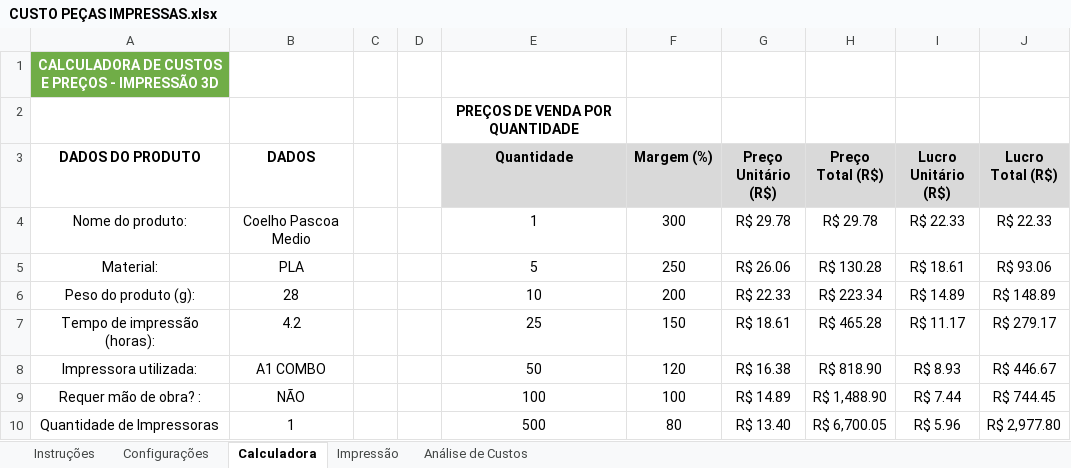
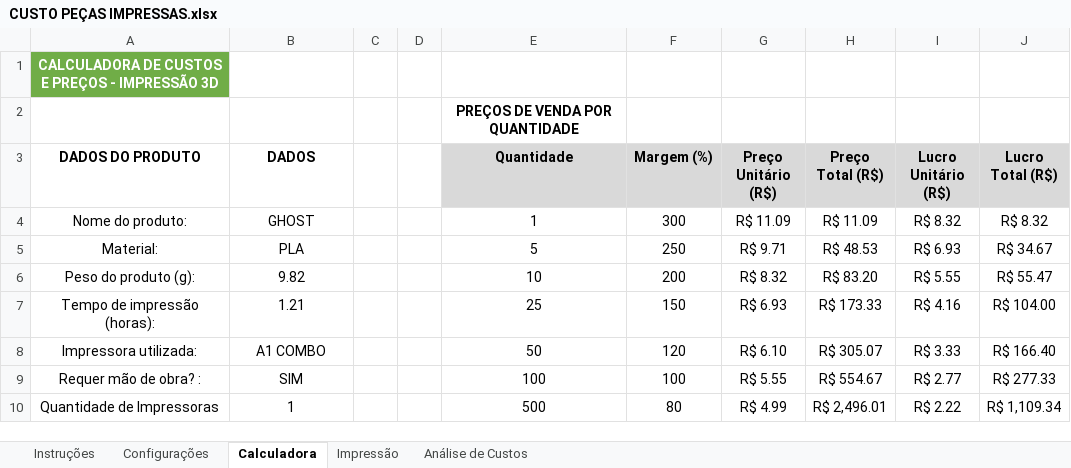
Before and after one commit to ClaudioSperb/impressao-3D, an Excel workbook: Impressao 3D/CUSTO PEÇAS IMPRESSAS.xlsx, sheet Calculadora, drawn as a sheet; only a part is shown; values as stored, in another font and other column widths than the file's, no borders; charts and pictures not drawn; the diff covers the shown part only; the diff names each change by its address in the sheet, - before the commit and + after, or states it on an @@ line.

```diff
--- a/Impressao 3D/CUSTO PEÇAS IMPRESSAS.xlsx (sheet Calculadora)
+++ b/Impressao 3D/CUSTO PEÇAS IMPRESSAS.xlsx (sheet Calculadora)
-B4 (DADOS): Coelho Pascoa Medio
+B4 (DADOS): GHOST
-G4 (Preço Unitário (R$)): R$ 29.78
+G4 (Preço Unitário (R$)): R$ 11.09
-H4 (Preço Total (R$)): R$ 29.78
+H4 (Preço Total (R$)): R$ 11.09
-I4 (Lucro Unitário (R$)): R$ 22.33
+I4 (Lucro Unitário (R$)): R$ 8.32
-J4 (Lucro Total (R$)): R$ 22.33
+J4 (Lucro Total (R$)): R$ 8.32
-G5 (Preço Unitário (R$)): R$ 26.06
+G5 (Preço Unitário (R$)): R$ 9.71
-H5 (Preço Total (R$)): R$ 130.28
+H5 (Preço Total (R$)): R$ 48.53
-I5 (Lucro Unitário (R$)): R$ 18.61
+I5 (Lucro Unitário (R$)): R$ 6.93
-J5 (Lucro Total (R$)): R$ 93.06
+J5 (Lucro Total (R$)): R$ 34.67
-B6 (DADOS): 28
+B6 (DADOS): 9.82
-G6 (Preço Unitário (R$)): R$ 22.33
+G6 (Preço Unitário (R$)): R$ 8.32
-H6 (Preço Total (R$)): R$ 223.34
+H6 (Preço Total (R$)): R$ 83.20
-I6 (Lucro Unitário (R$)): R$ 14.89
+I6 (Lucro Unitário (R$)): R$ 5.55
-J6 (Lucro Total (R$)): R$ 148.89
+J6 (Lucro Total (R$)): R$ 55.47
-B7 (DADOS): 4.2
+B7 (DADOS): 1.21
-G7 (Preço Unitário (R$)): R$ 18.61
+G7 (Preço Unitário (R$)): R$ 6.93
-H7 (Preço Total (R$)): R$ 465.28
+H7 (Preço Total (R$)): R$ 173.33
-I7 (Lucro Unitário (R$)): R$ 11.17
+I7 (Lucro Unitário (R$)): R$ 4.16
-J7 (Lucro Total (R$)): R$ 279.17
+J7 (Lucro Total (R$)): R$ 104.00
-G8 (Preço Unitário (R$)): R$ 16.38
+G8 (Preço Unitário (R$)): R$ 6.10
-H8 (Preço Total (R$)): R$ 818.90
+H8 (Preço Total (R$)): R$ 305.07
-I8 (Lucro Unitário (R$)): R$ 8.93
+I8 (Lucro Unitário (R$)): R$ 3.33
-J8 (Lucro Total (R$)): R$ 446.67
+J8 (Lucro Total (R$)): R$ 166.40
-B9 (DADOS): NÃO
+B9 (DADOS): SIM
-G9 (Preço Unitário (R$)): R$ 14.89
+G9 (Preço Unitário (R$)): R$ 5.55
-H9 (Preço Total (R$)): R$ 1,488.90
+H9 (Preço Total (R$)): R$ 554.67
-I9 (Lucro Unitário (R$)): R$ 7.44
+I9 (Lucro Unitário (R$)): R$ 2.77
-J9 (Lucro Total (R$)): R$ 744.45
+J9 (Lucro Total (R$)): R$ 277.33
-G10 (Preço Unitário (R$)): R$ 13.40
+G10 (Preço Unitário (R$)): R$ 4.99
-H10 (Preço Total (R$)): R$ 6,700.05
+H10 (Preço Total (R$)): R$ 2,496.01
-I10 (Lucro Unitário (R$)): R$ 5.96
+I10 (Lucro Unitário (R$)): R$ 2.22
-J10 (Lucro Total (R$)): R$ 2,977.80
+J10 (Lucro Total (R$)): R$ 1,109.34
```
Also changed, not shown: 15 edited cells elsewhere in this sheet, sheet Impressão.
